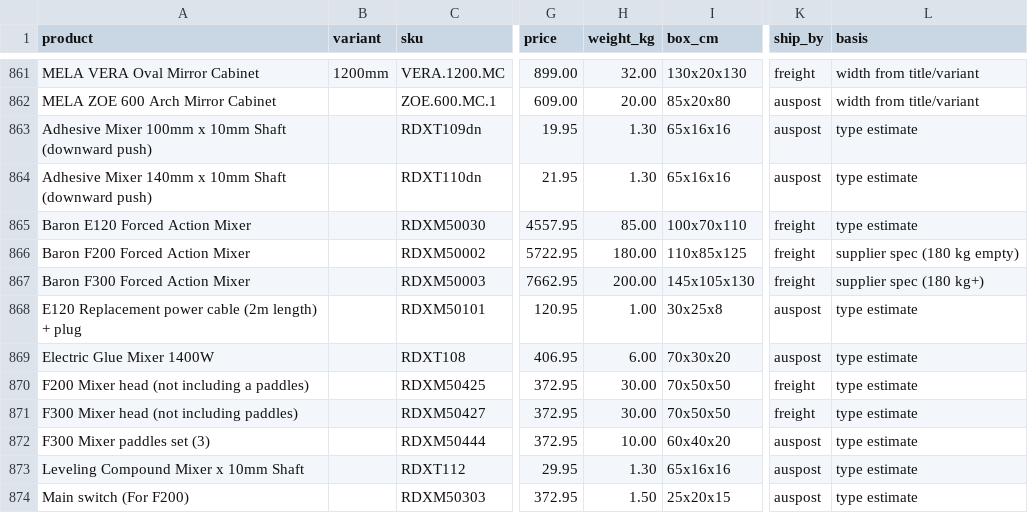
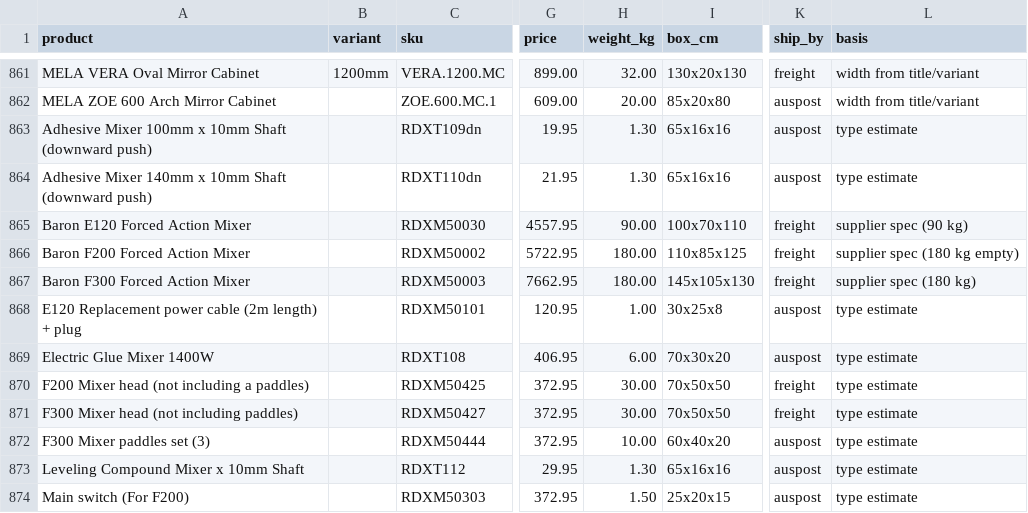
Before and after one commit to 13256-spec/Excellent-Tiling-Services-, a CSV file: store-content/shipping/product-weights.csv, drawn as a sheet; only a part is shown, gaps mark what is left out; the diff names each change by its address in the sheet, - before the commit and + after, or states it on an @@ line.

```diff
--- a/store-content/shipping/product-weights.csv
+++ b/store-content/shipping/product-weights.csv
-H865 (weight_kg): 85.00
+H865 (weight_kg): 90.00
-L865 (basis): type estimate
+L865 (basis): supplier spec (90 kg)
-H867 (weight_kg): 200.00
+H867 (weight_kg): 180.00
-L867 (basis): supplier spec (180 kg+)
+L867 (basis): supplier spec (180 kg)
```
Also changed, not shown: 1 other file.
